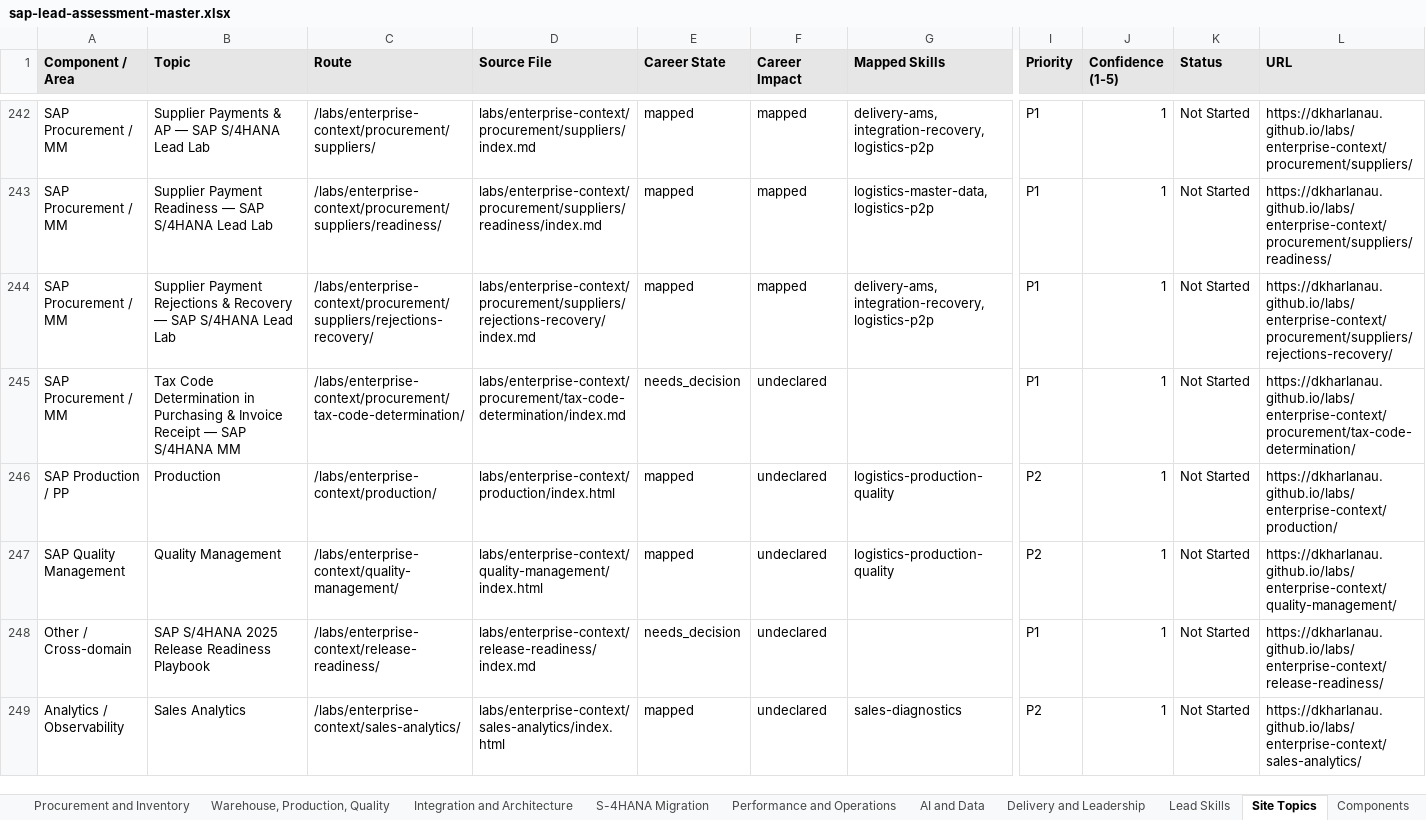
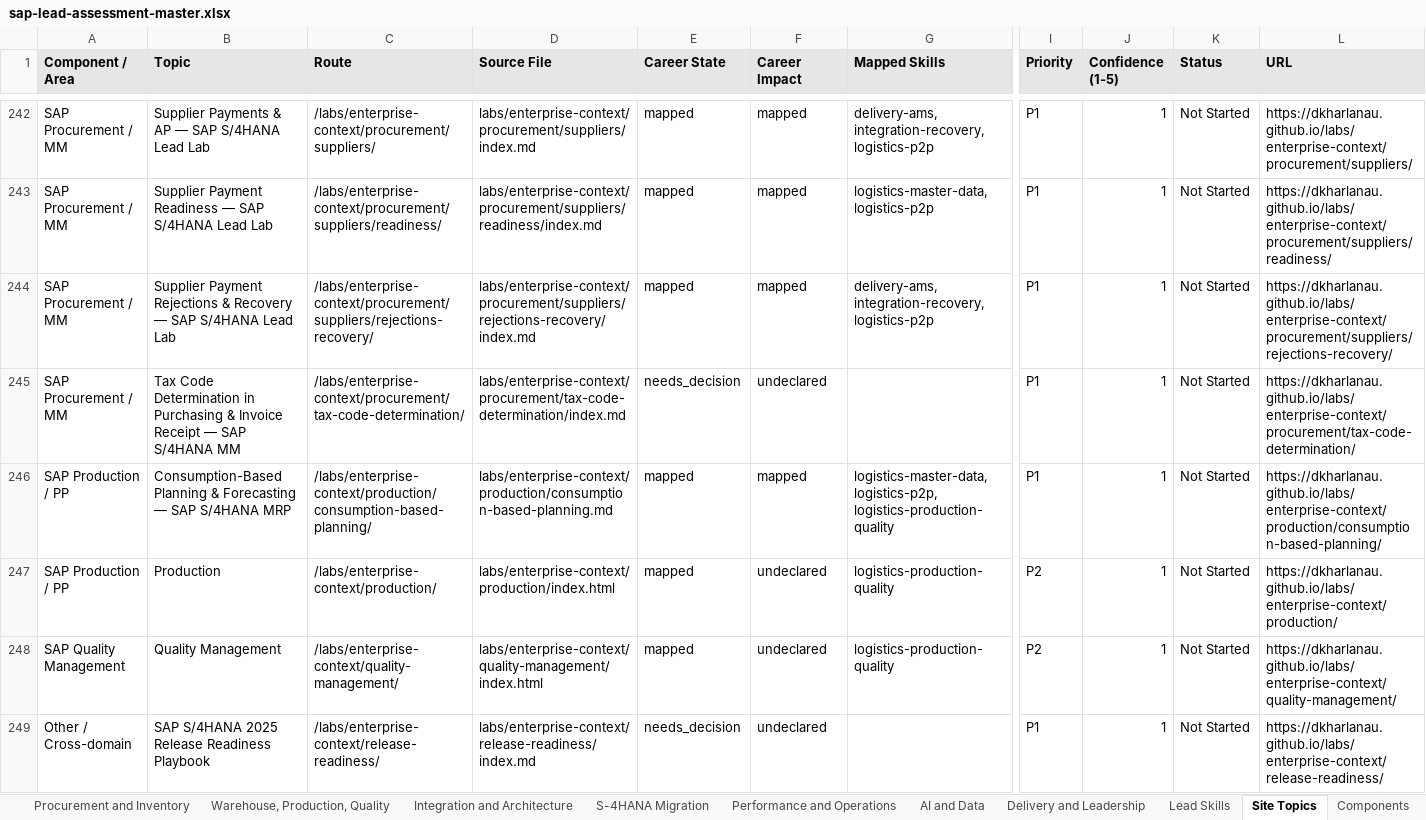
Before and after one commit to dkharlanau/dkharlanau.github.io, an Excel workbook: assets/downloads/sap-lead-assessment-master.xlsx, sheet Site Topics, drawn as a sheet; only a part is shown, gaps mark what is left out; the shorter side is filled out with more unchanged rows; values as stored, in another font and other column widths than the file's, no borders; rows hold the shown columns only; the diff names each change by its address in the sheet, - before the commit and + after, or states it on an @@ line.

```diff
--- a/assets/downloads/sap-lead-assessment-master.xlsx (sheet Site Topics)
+++ b/assets/downloads/sap-lead-assessment-master.xlsx (sheet Site Topics)
+row 246: SAP Production / PP | Consumption-Based Planning & Forecasting — SAP S/4HANA MRP | /labs/enterprise-context/production/consumption-based-planning/ | labs/enterprise-context/production/consumption-based-planning.md | mapped | mapped | logistics-master-data, logistics-p2p, logistics-production-quality | P1 | 1 | Not Started | https://dkharlanau.github.io/labs/enterprise-context/production/consumption-based-planning/
```
Also changed, not shown: sheet Dashboard, sheet Components, 8 other files.
